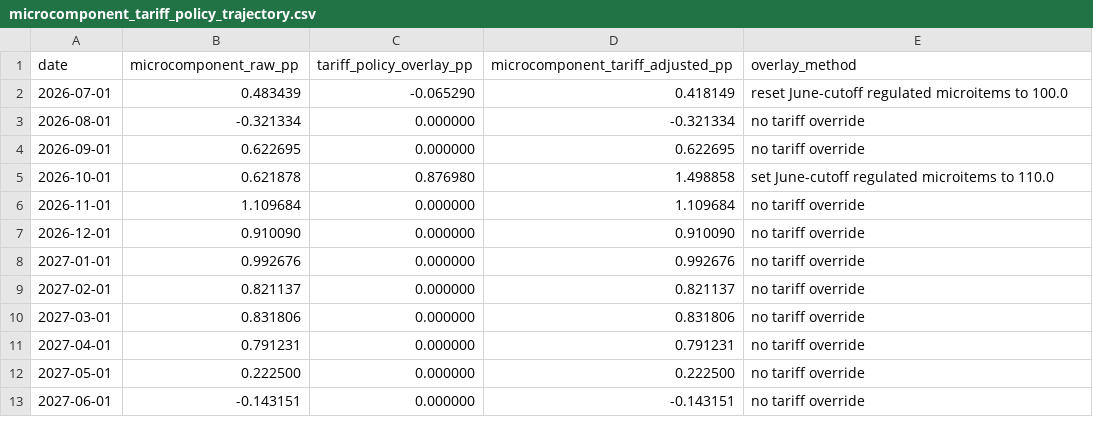
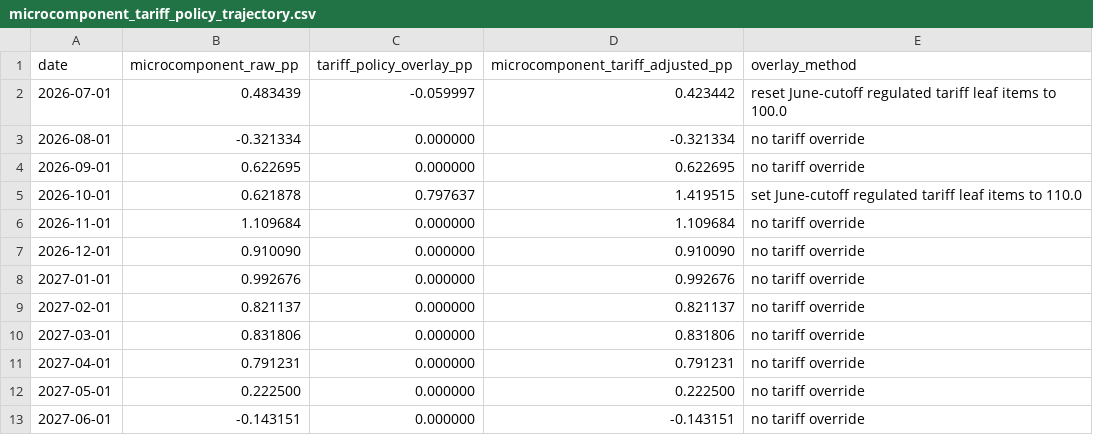
Before and after one commit to valalav/opus_forecast, a CSV file: archive/results/microcomponent_june_20260713/microcomponent_tariff_policy_trajectory.csv, drawn as a sheet.

Commit message:
Correct regulated micro tariff item set

```diff
--- a/archive/results/microcomponent_june_20260713/microcomponent_tariff_policy_trajectory.csv
+++ b/archive/results/microcomponent_june_20260713/microcomponent_tariff_policy_trajectory.csv
@@ -1,6 +1,6 @@
 date,microcomponent_raw_pp,tariff_policy_overlay_pp,microcomponent_tariff_adjusted_pp,overlay_method
-2026-07-01,0.483439,-0.065290,0.418149,reset June-cutoff regulated microitems to 100.0
+2026-07-01,0.483439,-0.059997,0.423442,reset June-cutoff regulated tariff leaf items to 100.0
 2026-08-01,-0.321334,0.000000,-0.321334,no tariff override
 2026-09-01,0.622695,0.000000,0.622695,no tariff override
-2026-10-01,0.621878,0.876980,1.498858,set June-cutoff regulated microitems to 110.0
+2026-10-01,0.621878,0.797637,1.419515,set June-cutoff regulated tariff leaf items to 110.0
 2026-11-01,1.109684,0.000000,1.109684,no tariff override
```
Also changed, not shown: 1 other file.
